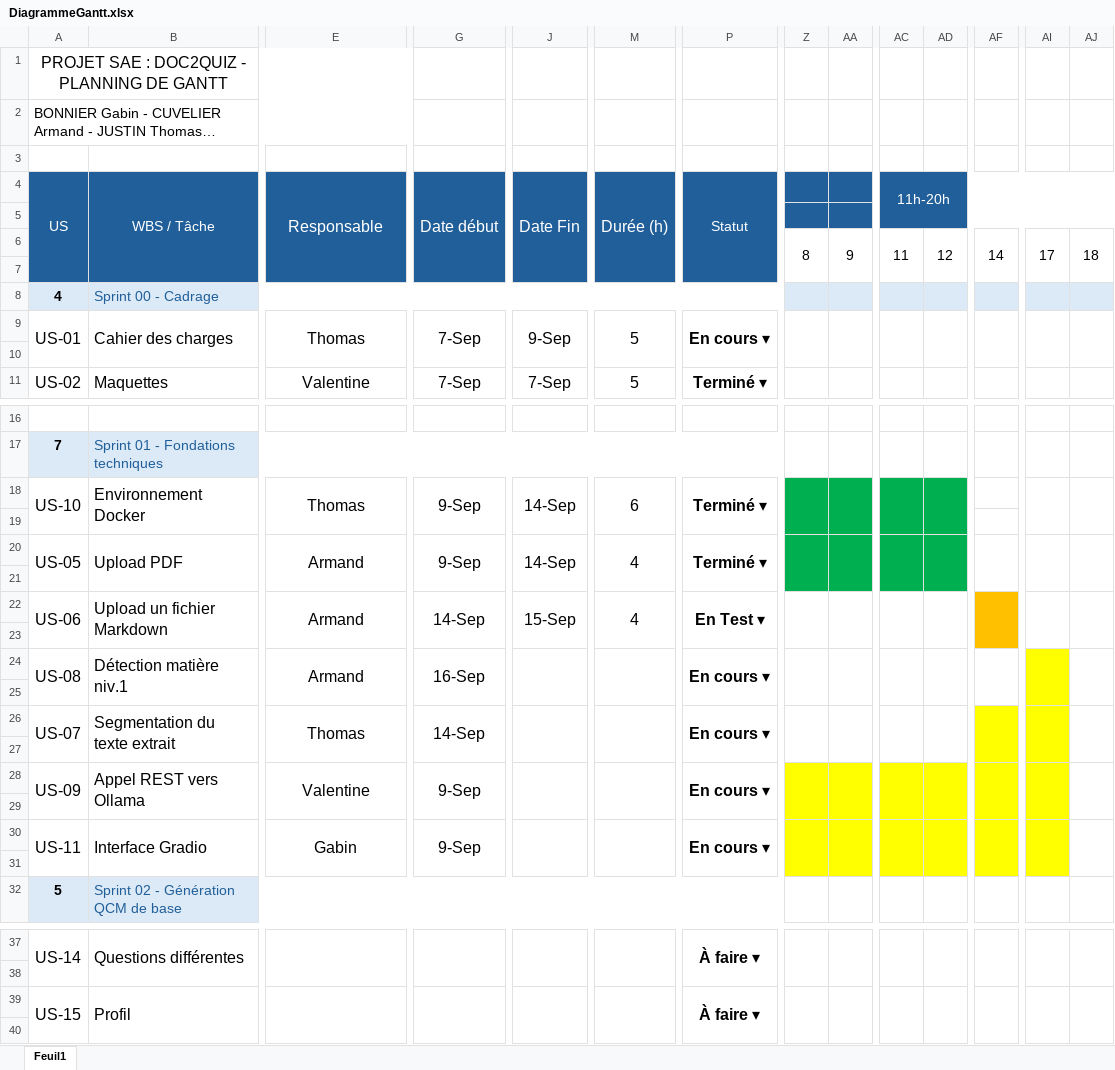
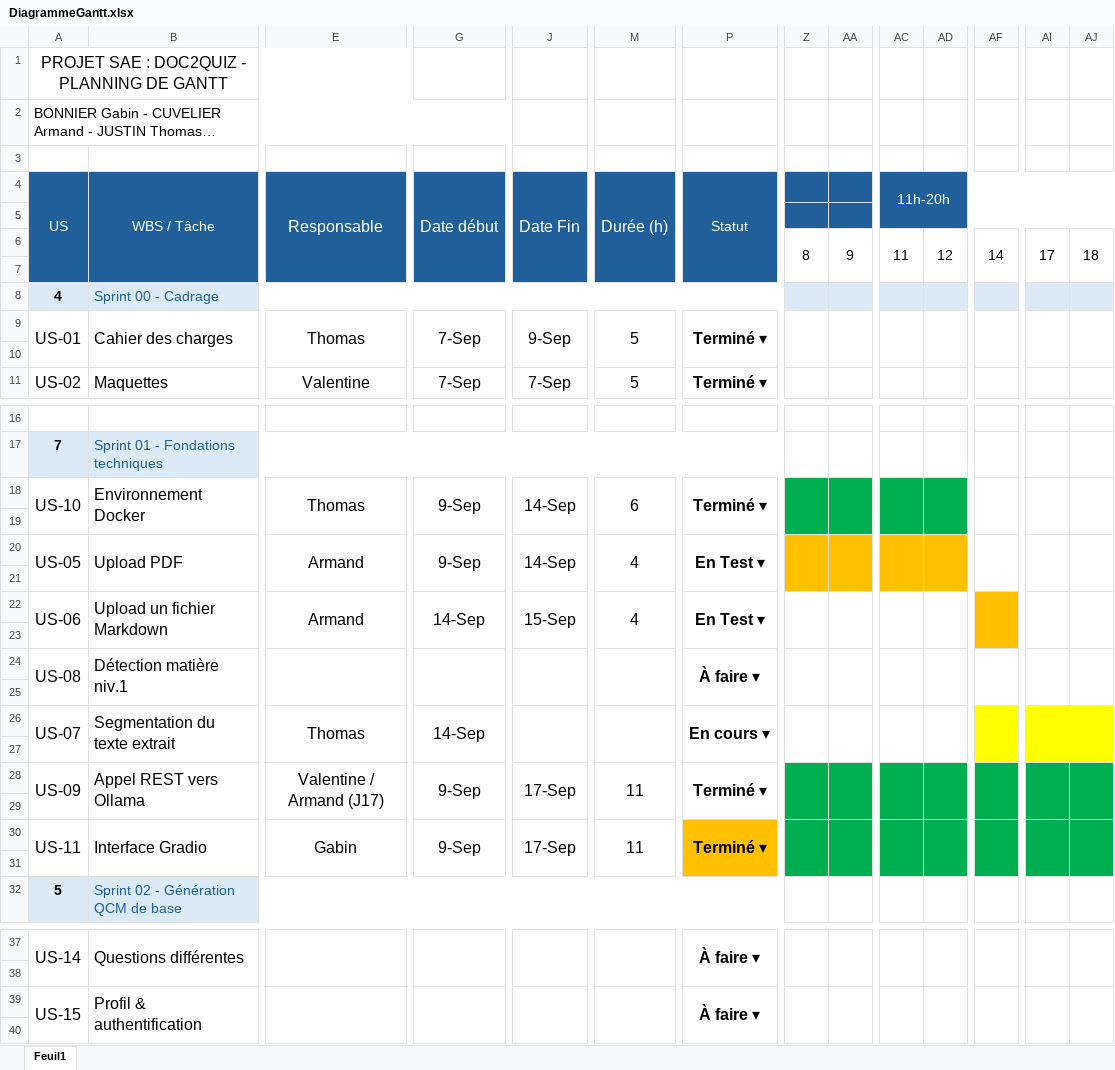
Before and after one commit to armandddev/11_Doc2Quiz, an Excel workbook: docs/DiagrammeGantt.xlsx, sheet Feuil1, drawn as a sheet; only a part is shown, gaps mark what is left out; long unchanged cells end in …; values as stored, in another font and other column widths than the file's, no borders; conditional formats not drawn; the diff covers the shown part only; the diff names each change by its address in the sheet, - before the commit and + after, or states it on an @@ line.

Commit message:
Docs: Modification du diagramme de gantt

```diff
--- a/docs/DiagrammeGantt.xlsx (sheet Feuil1)
+++ b/docs/DiagrammeGantt.xlsx (sheet Feuil1)
-A2:F2 merged
+A2:G2 merged
-P9 (Statut): En cours ▾
+P9 (Statut): Terminé ▾
+AF18:AF19 merged
-P20 (Statut): Terminé ▾
+P20 (Statut): En Test ▾
-Z20:AA21 fill: #00B050
+Z20:AA21 fill: #FFC000
-AC20:AD21 fill: #00B050
+AC20:AD21 fill: #FFC000
-E24 (Responsable): Armand
+E24 (Responsable): (empty)
-G24 (Date début): 16-Sep
+G24 (Date début): (empty)
-P24 (Statut): En cours ▾
+P24 (Statut): À faire ▾
-AI24:AI25 fill: #FFFF00
+AI24:AI25 fill: none
-AJ26:AJ27 fill: none
+AJ26:AJ27 fill: #FFFF00
-E28 (Responsable): Valentine
+E28 (Responsable): Valentine / Armand (J17)
-J28 (Date Fin): (empty)
+J28 (Date Fin): 17-Sep
-M28 (Durée (h)): (empty)
+M28 (Durée (h)): 11
-P28 (Statut): En cours ▾
+P28 (Statut): Terminé ▾
-Z28:AI31 fill: #FFFF00
+Z28:AI31 fill: #00B050
-AJ28:AJ31 fill: none
+AJ28:AJ31 fill: #00B050
-J30 (Date Fin): (empty)
+J30 (Date Fin): 17-Sep
-M30 (Durée (h)): (empty)
+M30 (Durée (h)): 11
-P30 (Statut): En cours ▾
+P30 (Statut): Terminé ▾
-P30:P31 fill: none
+P30:P31 fill: #FFC000
-B39 (WBS / Tâche): Profil
+B39 (WBS / Tâche): Profil & authentification
```
Also changed, not shown: cell formats elsewhere in this sheet.
